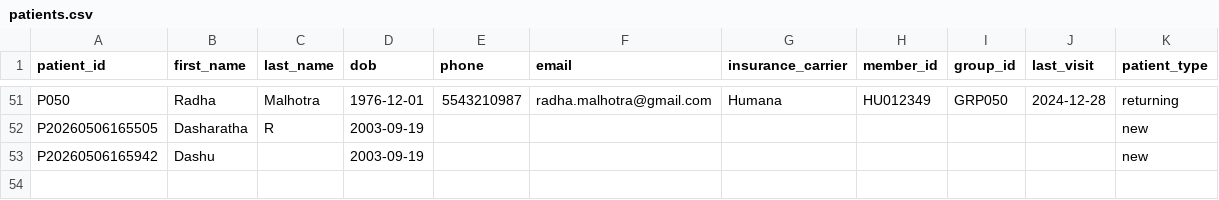
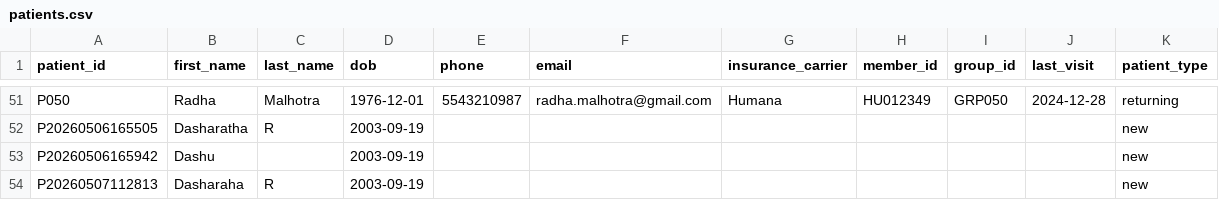
Before and after one commit to dasharatha19/Medical_assist, a CSV file: data/patients.csv, drawn as a sheet; only a part is shown, gaps mark what is left out; the diff names each change by its address in the sheet, - before the commit and + after, or states it on an @@ line.

Commit message:
feat: Add typing indicator to UI and enhance email service
- Implemented a typing indicator in the UI with animated dots for better user experience during chat interactions.
- Updated CSS styles for the typing indicator to improve visual appeal.
- Added a new function `render_typing_indicator` to render the typing indicator in the chat interface.
- Enhanced the email service with retry logic and delivery status tracking.
- Introduced a new JSON file `forms.json` to manage patient intake forms and their statuses.
- Updated `doctors.json` to include new appointment entries for patients.
- Added a new patient entry in `patients.csv` for better data management.

```diff
--- a/data/patients.csv
+++ b/data/patients.csv
+row 54: P20260507112813 | Dasharaha | R | 2003-09-19 |  |  |  |  |  |  | new
```
Also changed, not shown: 13 other files.
